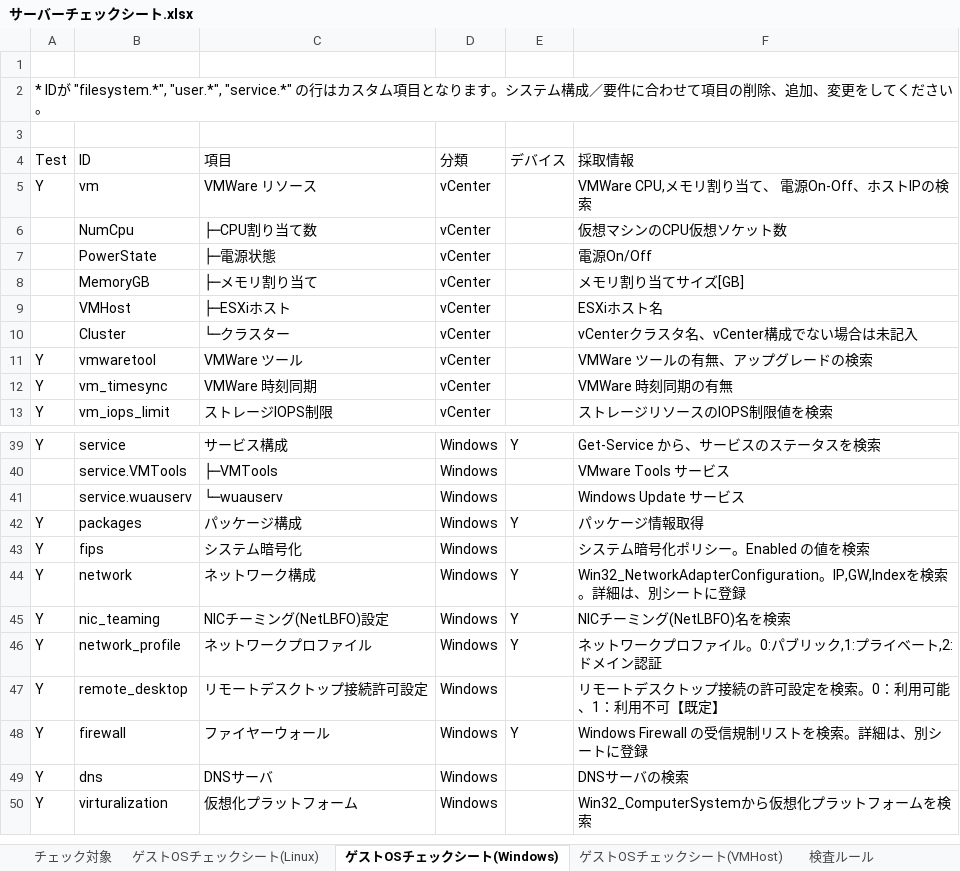
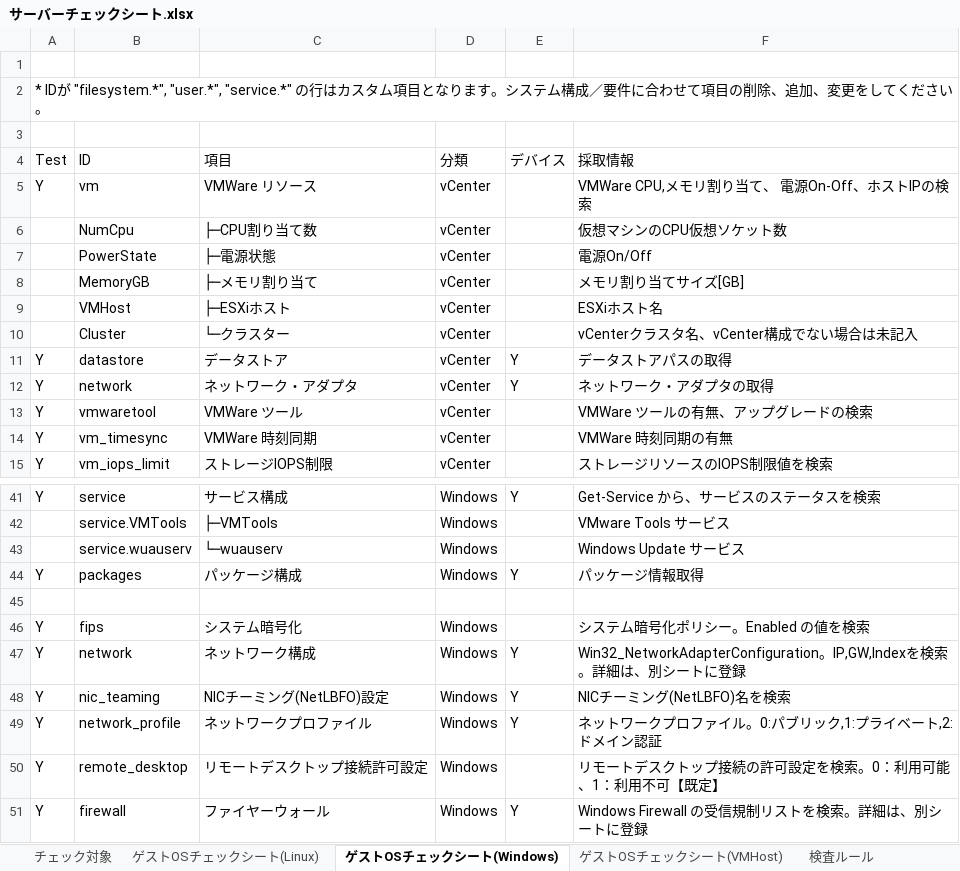
Before and after one commit to frsw3nr/gradle-server-acceptance, an Excel workbook: src/main/resources/root/jp/サーバーチェックシート.xlsx, sheet ゲストOSチェックシート(Windows), drawn as a sheet; only a part is shown, gaps mark what is left out; the shorter side is filled out with more unchanged rows; values as stored, in another font and other column widths than the file's, no borders; the diff names each change by its address in the sheet, - before the commit and + after, or states it on an @@ line.

```diff
--- a/src/main/resources/root/jp/サーバーチェックシート.xlsx (sheet ゲストOSチェックシート(Windows))
+++ b/src/main/resources/root/jp/サーバーチェックシート.xlsx (sheet ゲストOSチェックシート(Windows))
+row 11: Y | datastore | データストア | vCenter | Y | データストアパスの取得
+row 12: Y | network | ネットワーク・アダプタ | vCenter | Y | ネットワーク・アダプタの取得
+row 45: (empty)
```
Also changed, not shown: sheet ゲストOSチェックシート(Linux), sheet チェック対象, src/main/resources/root/en/check_sheet.xlsx, 9 other files.
